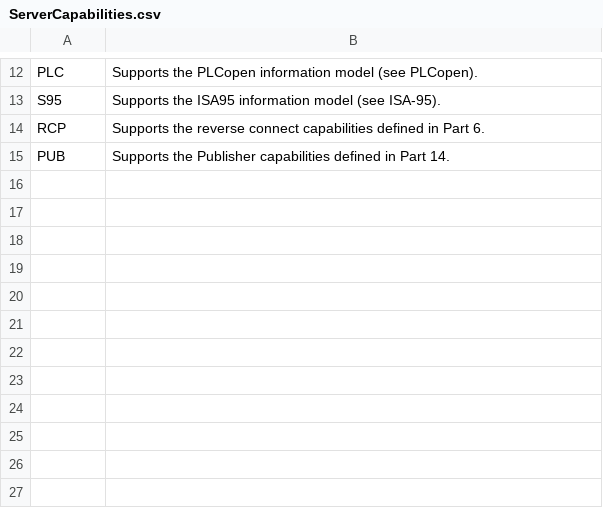
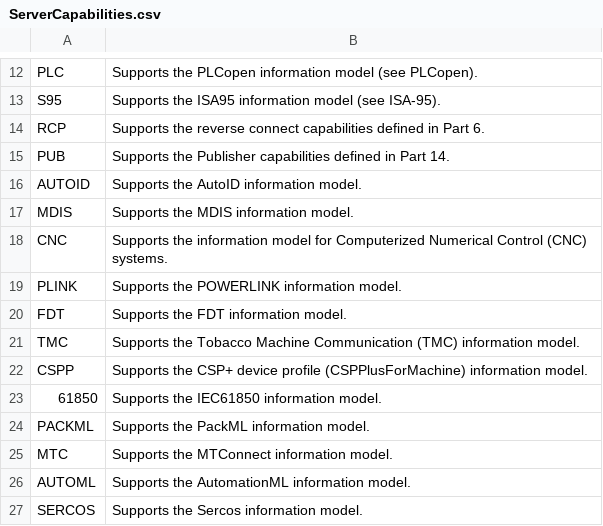
Before and after one commit to OPCFoundation/UA-Nodeset, a CSV file: Schema/ServerCapabilities.csv, drawn as a sheet; only a part is shown, gaps mark what is left out.

```diff
--- a/Schema/ServerCapabilities.csv
+++ b/Schema/ServerCapabilities.csv
@@ -15 +15,13 @@ RCP,Supports the reverse connect capabilities defined in Part 6.
 PUB,Supports the Publisher capabilities defined in Part 14.
+AUTOID,Supports the AutoID information model.
+MDIS,Supports the MDIS information model.
+CNC,Supports the information model for Computerized Numerical Control (CNC) systems.
+PLINK,Supports the POWERLINK information model.
+FDT,Supports the FDT information model.
+TMC,Supports the Tobacco Machine Communication (TMC) information model.
+CSPP,Supports the CSP+ device profile (CSPPlusForMachine) information model.
+61850,Supports the IEC61850 information model.
+PACKML,Supports the PackML information model.
+MTC,Supports the MTConnect information model.
+AUTOML,Supports the AutomationML information model.
+SERCOS,Supports the Sercos information model.
```
Also changed, not shown: Schema/NodeIds.csv, 25 other files.
